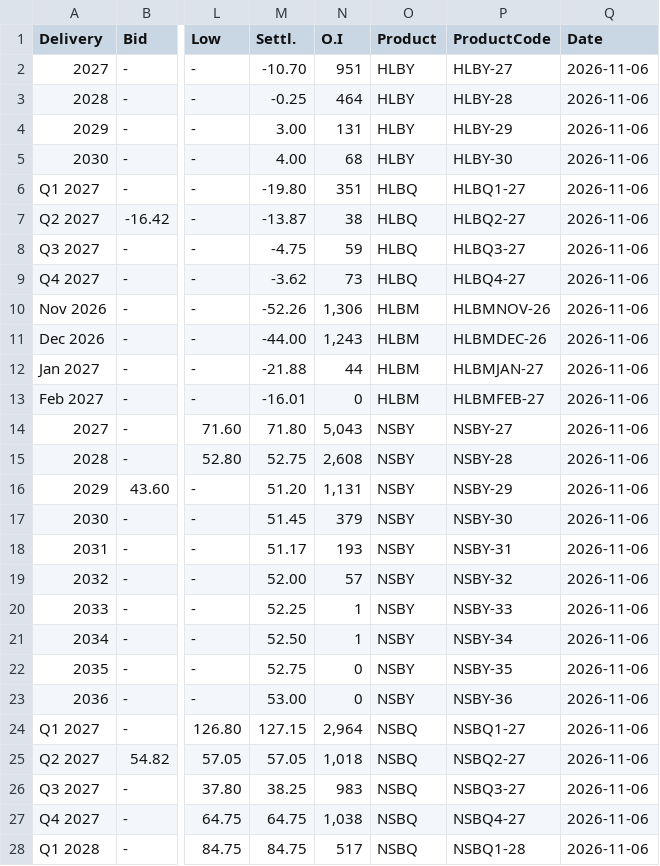
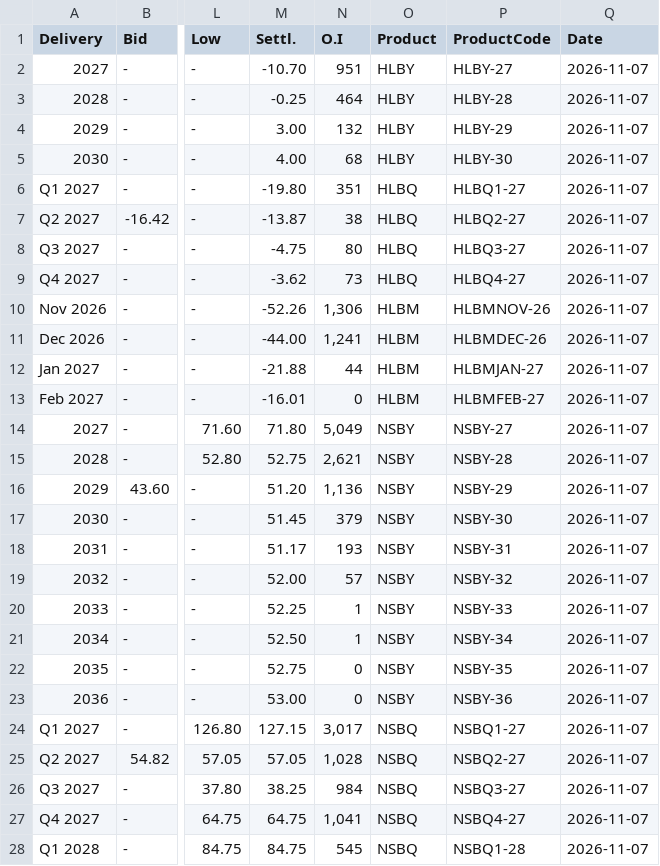
Before and after one commit to rikuisotalus-ux/Euronext-kaikki-tieto, a CSV file: combined_settlement.csv, drawn as a sheet; only a part is shown, gaps mark what is left out; the diff covers the shown part only; the diff names each change by its address in the sheet, - before the commit and + after, or states it on an @@ line.

```diff
--- a/combined_settlement.csv
+++ b/combined_settlement.csv
-Q2:Q28 (Date): 2026-11-06
+Q2:Q28 (Date): 2026-11-07
-N4 (O.I): 131
+N4 (O.I): 132
-N8 (O.I): 59
+N8 (O.I): 80
-N11 (O.I): 1,243
+N11 (O.I): 1,241
-N14 (O.I): 5,043
+N14 (O.I): 5,049
-N15 (O.I): 2,608
+N15 (O.I): 2,621
-N16 (O.I): 1,131
+N16 (O.I): 1,136
-N24 (O.I): 2,964
+N24 (O.I): 3,017
-N25 (O.I): 1,018
+N25 (O.I): 1,028
-N26 (O.I): 983
+N26 (O.I): 984
-N27 (O.I): 1,038
+N27 (O.I): 1,041
-N28 (O.I): 517
+N28 (O.I): 545
```
Also changed, not shown: 18 edited cells elsewhere in this file.
